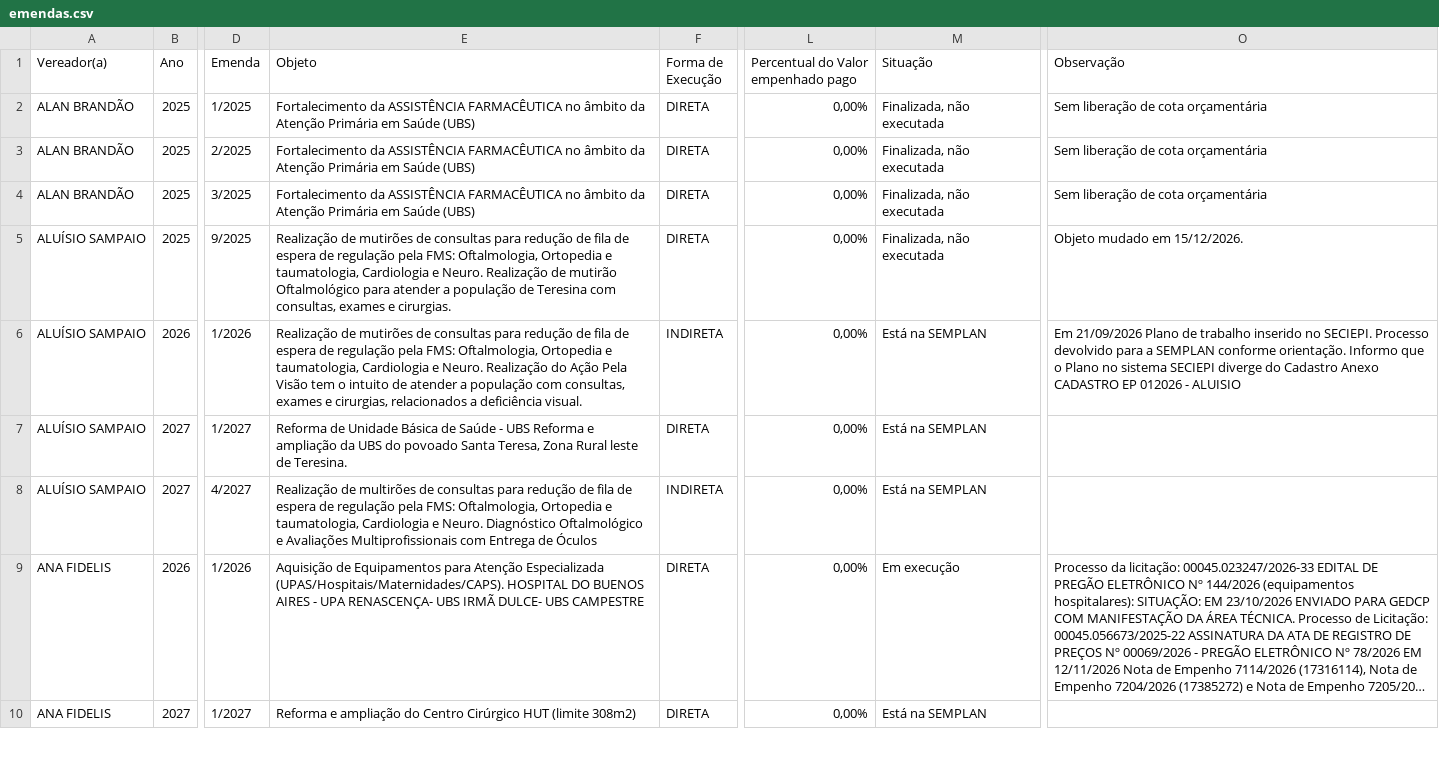
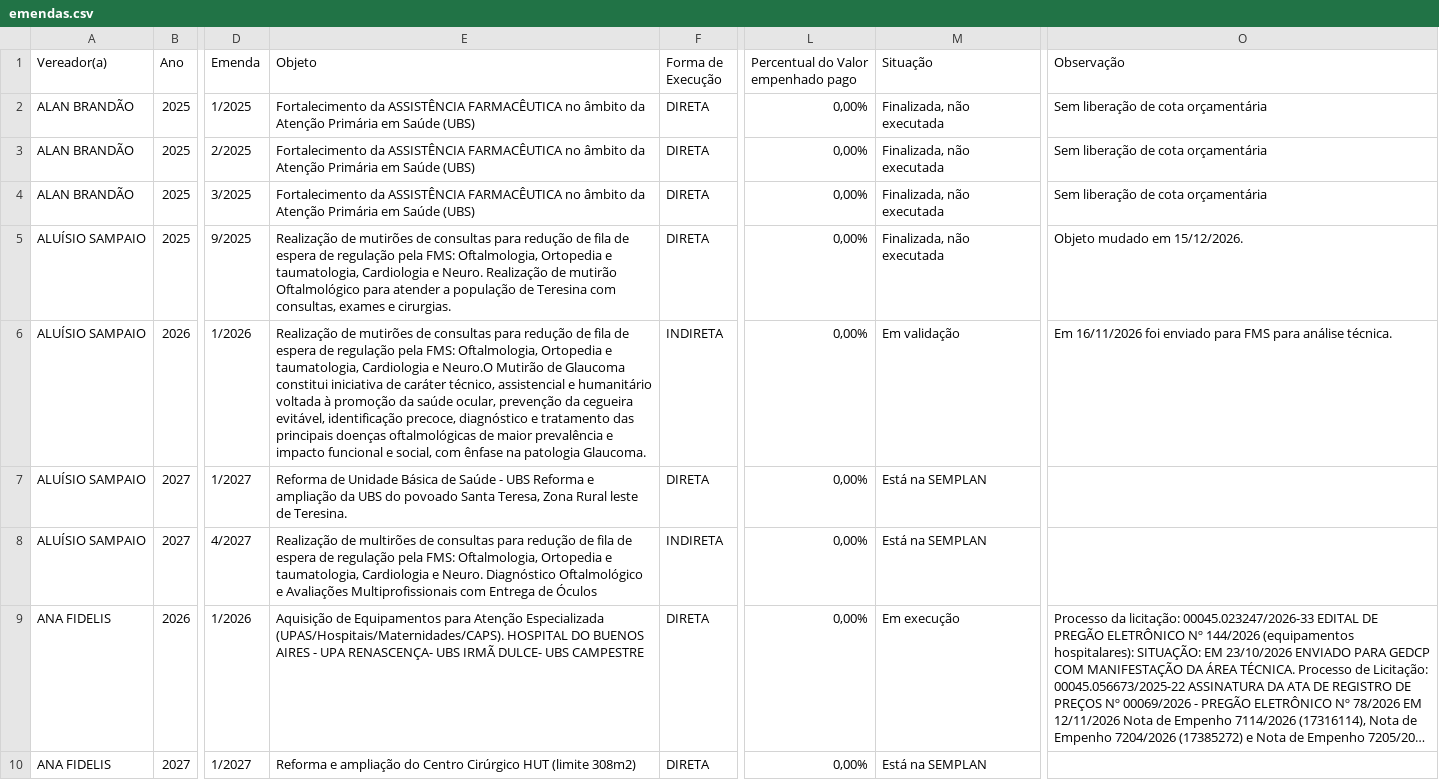
Before and after one commit to danylogalisa-pro/dashboard-emendas, a CSV file: data/emendas.csv, drawn as a sheet; only a part is shown, gaps mark what is left out; long unchanged cells end in …; the diff covers the shown part only; the diff names each change by its address in the sheet, - before the commit and + after, or states it on an @@ line.

```diff
--- a/data/emendas.csv
+++ b/data/emendas.csv
-E6 (Objeto): …Cardiologia e Neuro. Realização do Ação Pela Visão tem o intuito de atender a população com consultas, exames e cirurgias, relacionados a deficiência visual.
+E6 (Objeto): …Cardiologia e Neuro.O Mutirão de Glaucoma constitui iniciativa de caráter técnico, assistencial e humanitário voltada à promoção da saúde ocular, prevenção da cegueira evitável, identificação precoce, diagnóstico e tratamento das principais doenças oftalmológicas de maior prevalência e impacto funcional e social, com ênfase na patologia Glaucoma.
-M6 (Situação): Está na SEMPLAN
+M6 (Situação): Em validação
-O6 (Observação): Em 21/09/2026 Plano de trabalho inserido no SECIEPI. Processo devolvido para a SEMPLAN conforme orientação. Informo que o Plano no sistema SECIEPI diverge do Cadastro Anexo CADASTRO EP 012026 - ALUISIO
+O6 (Observação): Em 16/11/2026 foi enviado para FMS para análise técnica.
```
Also changed, not shown: 7 edited cells elsewhere in this file, 2 other files.
